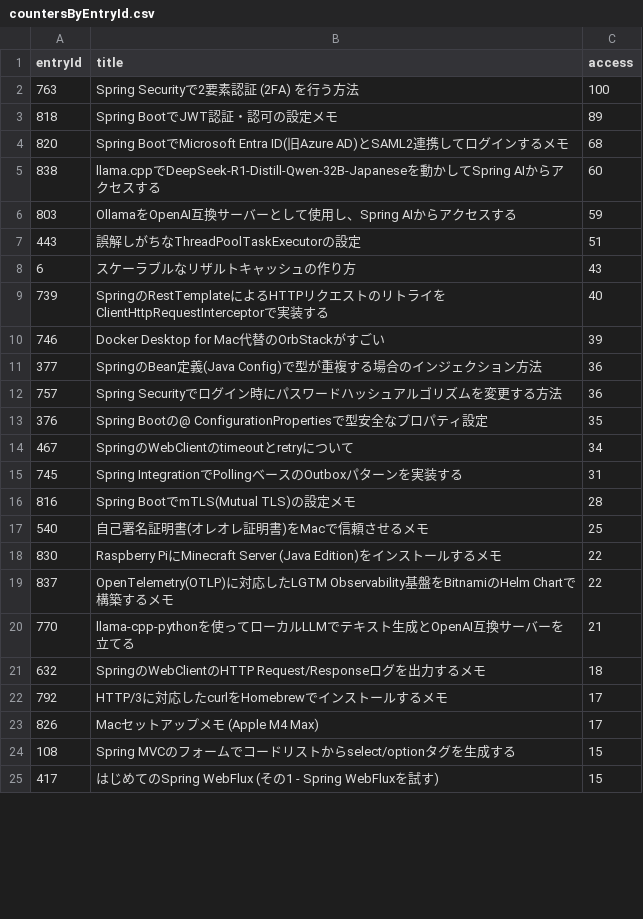
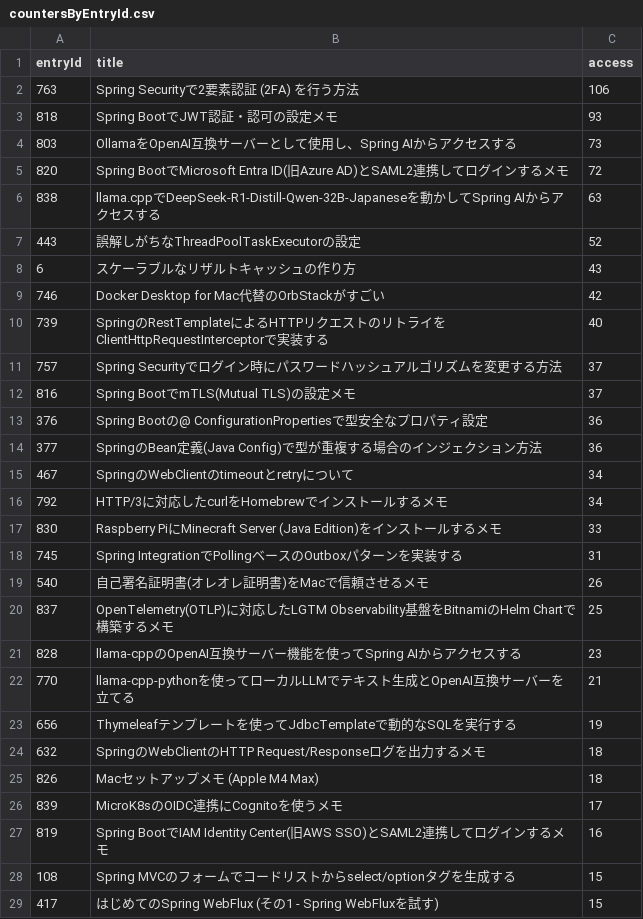
Before and after one commit to categolj/access-report, a CSV file: 2025-02-17_2025-02-23/countersByEntryId.csv, drawn as a sheet; only a part is shown; the diff covers the shown part only.

```diff
--- a/2025-02-17_2025-02-23/countersByEntryId.csv
+++ b/2025-02-17_2025-02-23/countersByEntryId.csv
@@ -1,24 +1,28 @@
 entryId,title,access
-763,Spring Securityで2要素認証 (2FA) を行う方法,100
-818,Spring BootでJWT認証・認可の設定メモ,89
-820,Spring BootでMicrosoft Entra ID(旧Azure AD)とSAML2連携してログインするメモ,68
-838,llama.cppでDeepSeek-R1-Distill-Qwen-32B-Japaneseを動かしてSpring AIからアクセスする,60
-803,OllamaをOpenAI互換サーバーとして使用し、Spring AIからアクセスする,59
-443,誤解しがちなThreadPoolTaskExecutorの設定,51
+763,Spring Securityで2要素認証 (2FA) を行う方法,106
+818,Spring BootでJWT認証・認可の設定メモ,93
+803,OllamaをOpenAI互換サーバーとして使用し、Spring AIからアクセスする,73
+820,Spring BootでMicrosoft Entra ID(旧Azure AD)とSAML2連携してログインするメモ,72
+838,llama.cppでDeepSeek-R1-Distill-Qwen-32B-Japaneseを動かしてSpring AIからアクセスする,63
+443,誤解しがちなThreadPoolTaskExecutorの設定,52
 6,スケーラブルなリザルトキャッシュの作り方,43
+746,Docker Desktop for Mac代替のOrbStackがすごい,42
 739,SpringのRestTemplateによるHTTPリクエストのリトライをClientHttpRequestInterceptorで実装する,40
-746,Docker Desktop for Mac代替のOrbStackがすごい,39
+757,Spring Securityでログイン時にパスワードハッシュアルゴリズムを変更する方法,37
+816,Spring BootでmTLS(Mutual TLS)の設定メモ,37
+376,Spring Bootの@ ConfigurationPropertiesで型安全なプロパティ設定,36
 377,SpringのBean定義(Java Config)で型が重複する場合のインジェクション方法,36
-757,Spring Securityでログイン時にパスワードハッシュアルゴリズムを変更する方法,36
-376,Spring Bootの@ ConfigurationPropertiesで型安全なプロパティ設定,35
 467,SpringのWebClientのtimeoutとretryについて,34
+792,HTTP/3に対応したcurlをHomebrewでインストールするメモ,34
+830,Raspberry PiにMinecraft Server (Java Edition)をインストールするメモ,33
 745,Spring IntegrationでPollingベースのOutboxパターンを実装する,31
-816,Spring BootでmTLS(Mutual TLS)の設定メモ,28
-540,自己署名証明書(オレオレ証明書)をMacで信頼させるメモ,25
-830,Raspberry PiにMinecraft Server (Java Edition)をインストールするメモ,22
-837,OpenTelemetry(OTLP)に対応したLGTM Observability基盤をBitnamiのHelm Chartで構築するメモ,22
+540,自己署名証明書(オレオレ証明書)をMacで信頼させるメモ,26
+837,OpenTelemetry(OTLP)に対応したLGTM Observability基盤をBitnamiのHelm Chartで構築するメモ,25
+828,llama-cppのOpenAI互換サーバー機能を使ってSpring AIからアクセスする,23
 770,llama-cpp-pythonを使ってローカルLLMでテキスト生成とOpenAI互換サーバーを立てる,21
+656,Thymeleafテンプレートを使ってJdbcTemplateで動的なSQLを実行する,19
 632,SpringのWebClientのHTTP Request/Responseログを出力するメモ,18
-792,HTTP/3に対応したcurlをHomebrewでインストールするメモ,17
-826,Macセットアップメモ (Apple M4 Max),17
+826,Macセットアップメモ (Apple M4 Max),18
+839,MicroK8sのOIDC連携にCognitoを使うメモ,17
+819,Spring BootでIAM Identity Center(旧AWS SSO)とSAML2連携してログインするメモ,16
 108,Spring MVCのフォームでコードリストからselect/optionタグを生成する,15
```
Also changed, not shown: 23 added rows and 21 removed rows elsewhere in this file.
